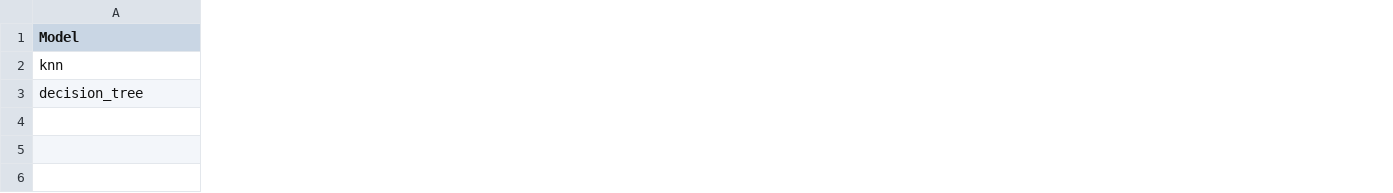
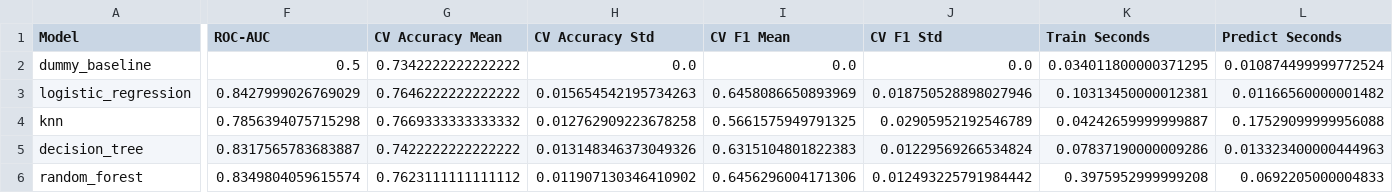
Before and after one commit to TaDucHuy0810/09_12523118_10123078_CustomerChurn, a CSV file: ai-models/model_comparison.csv, drawn as a sheet; only a part is shown, gaps mark what is left out; addresses are those after the commit; rows hold the shown columns only; the diff covers the shown part only; the diff names each change by its address in the sheet, - before the commit and + after, or states it on an @@ line.

```diff
--- a/ai-models/model_comparison.csv
+++ b/ai-models/model_comparison.csv
+column F (ROC-AUC), rows 4-5: 0.7856394075715298 | 0.8317565783683887
+column G (CV Accuracy Mean), rows 4-5: 0.7669333333333332 | 0.7422222222222222
+column H (CV Accuracy Std), rows 4-5: 0.012762909223678258 | 0.013148346373049326
+column I (CV F1 Mean), rows 4-5: 0.5661575949791325 | 0.6315104801822383
+column J (CV F1 Std), rows 4-5: 0.02905952192546789 | 0.01229569266534824
+column K (Train Seconds), rows 4-5: 0.04242659999999887 | 0.07837190000009286
+column L (Predict Seconds), rows 4-5: 0.17529099999956088 | 0.013323400000444963
+row 2: dummy_baseline | 0.5 | 0.7342222222222222 | 0.0 | 0.0 | 0.0 | 0.034011800000371295 | 0.010874499999772524
+row 3: logistic_regression | 0.8427999026769029 | 0.7646222222222222 | 0.015654542195734263 | 0.6458086650893969 | 0.018750528898027946 | 0.10313450000012381 | 0.01166560000001482
+row 6: random_forest | 0.8349804059615574 | 0.7623111111111112 | 0.011907130346410902 | 0.6456296004171306 | 0.012493225791984442 | 0.3975952999999208 | 0.0692205000004833
```
Also changed, not shown: 1 added column and 4 edited cells elsewhere in this file, 21 other files.
